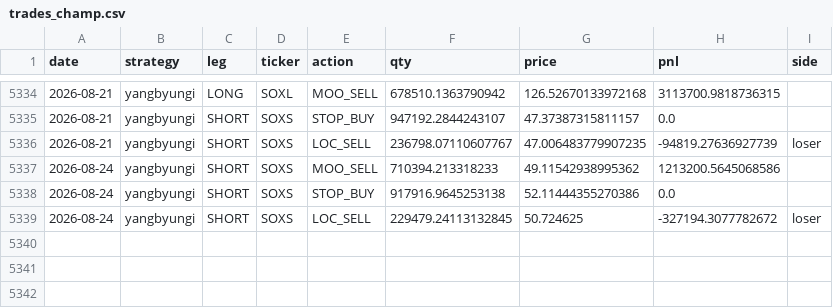
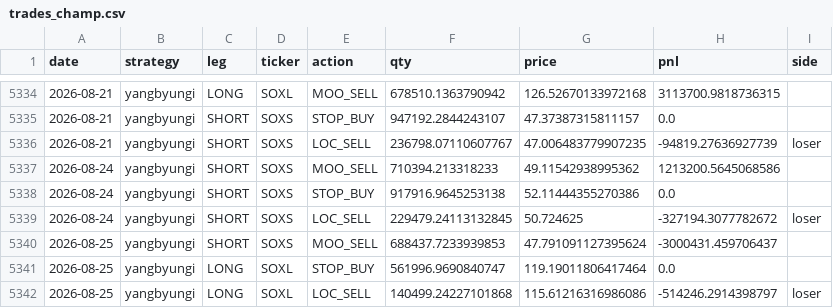
Before and after one commit to sunghakg/bube-v1-dashboard, a CSV file: data/champ_nomargin/trades_champ.csv, drawn as a sheet; only a part is shown, gaps mark what is left out; the diff names each change by its address in the sheet, - before the commit and + after, or states it on an @@ line.

```diff
--- a/data/champ_nomargin/trades_champ.csv
+++ b/data/champ_nomargin/trades_champ.csv
+row 5340: 2026-08-25 | yangbyungi | SHORT | SOXS | MOO_SELL | 688437.7233939853 | 47.791091127395624 | -3000431.459706437
+row 5341: 2026-08-25 | yangbyungi | LONG | SOXL | STOP_BUY | 561996.9690840747 | 119.19011806417464 | 0.0
+row 5342: 2026-08-25 | yangbyungi | LONG | SOXL | LOC_SELL | 140499.24227101868 | 115.61216316986086 | -514246.2914398797 | loser
```
Also changed, not shown: data/champ_nomargin/daily.csv, data/live/eod_equity_ledger_live.csv, 12 other files.
